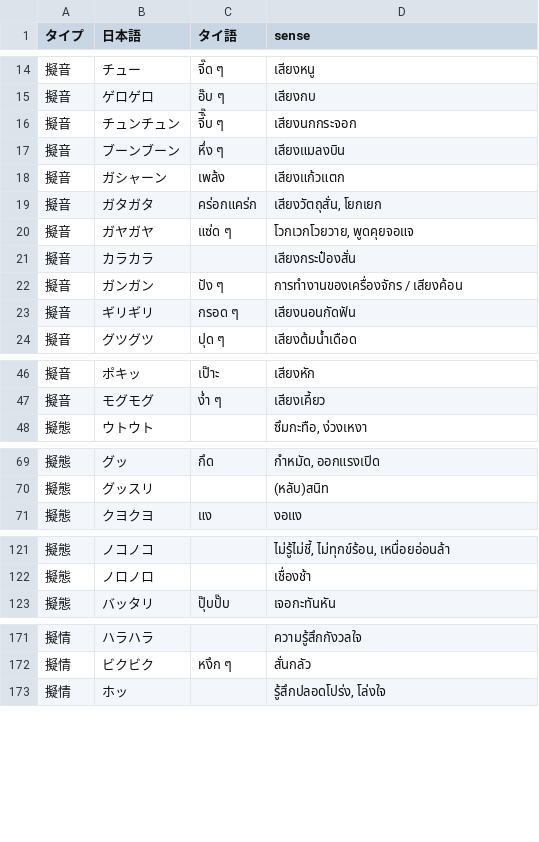
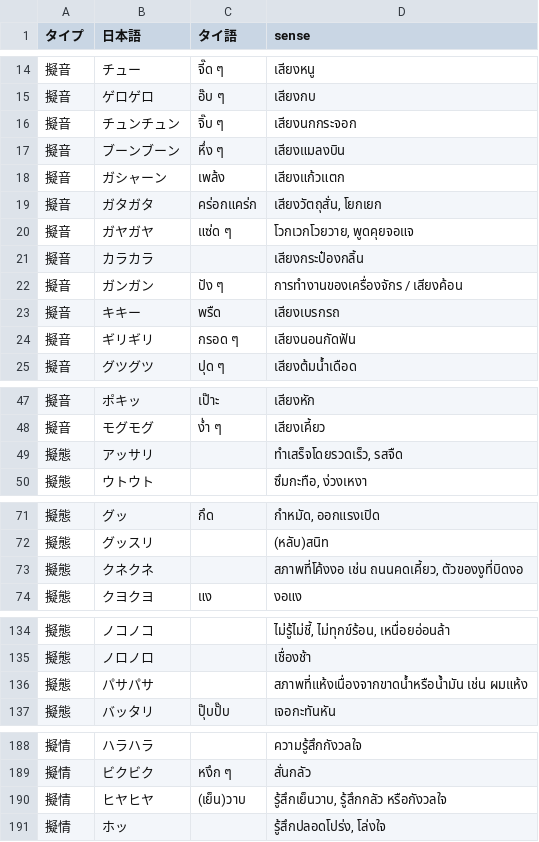
Before and after one commit to nozomiyamada/nozomibot, a CSV file: data/onomato.csv, drawn as a sheet; only a part is shown, gaps mark what is left out; the diff covers the shown part only.

```diff
--- a/data/onomato.csv
+++ b/data/onomato.csv
@@ -15,3 +15,3 @@
 擬音,ゲロゲロ,อ๊บ ๆ,เสียงกบ
-擬音,チュンチュン,จี๊ิ๊บ ๆ,เสียงนกกระจอก
+擬音,チュンチュン,จิ๊บ ๆ,เสียงนกกระจอก
 擬音,ブーンブーン,หึ่ง ๆ,เสียงแมลงบิน
@@ -20,4 +20,5 @@
 擬音,ガヤガヤ,แซ่ด ๆ,"โวกเวกโวยวาย, พูดคุยจอแจ"
-擬音,カラカラ,,เสียงกระป๋องสั่น
+擬音,カラカラ,,เสียงกระป๋องกลิ้น
 擬音,ガンガン,ปัง ๆ,การทำงานของเครื่องจักร / เสียงค้อน
+擬音,キキー,พรืด,เสียงเบรกรถ
 擬音,ギリギリ,กรอด ๆ,เสียงนอนกัดฟัน
@@ -47,2 +48,3 @@
 擬音,モグモグ,ง่ำ ๆ,เสียงเคี้ยว
+擬態,アッサリ,,"ทำเสร็จโดยรวดเร็ว, รสจืด"
 擬態,ウトウト,,"ซึมกะทือ, ง่วงเหงา"
@@ -70,2 +72,3 @@
 擬態,グッスリ,,(หลับ)สนิท
+擬態,クネクネ,,"สภาพที่โค้งงอ เช่น ถนนคดเคี้ยว, ตัวของงูที่บิดงอ"
 擬態,クヨクヨ,แง,งอแง
@@ -122,2 +135,3 @@
 擬態,ノロノロ,,เชื่องช้า
+擬態,パサパサ,,สภาพที่แห้งเนื่องจากขาดน้ำหรือน้ำมัน เช่น ผมแห้ง
 擬態,バッタリ,ปุ๊บปั๊บ,เจอกะทันหัน
@@ -172,2 +189,3 @@
 擬情,ビクビク,หงึก ๆ,สั่นกลัว
+擬情,ヒヤヒヤ,(เย็น)วาบ,"รู้สึกเย็นวาบ, รู้สึกกลัว หรือกังวลใจ"
 擬情,ホッ,,"รู้สึกปลอดโปร่ง, โล่งใจ"
```
Also changed, not shown: 13 added rows and 1 edited cell elsewhere in this file, 7 other files.
